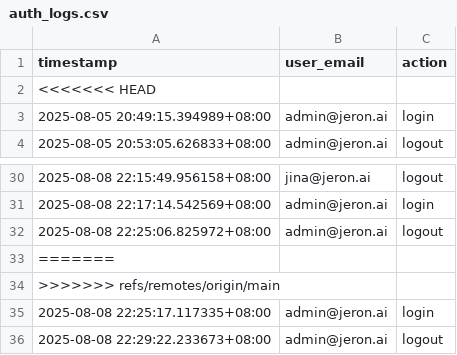
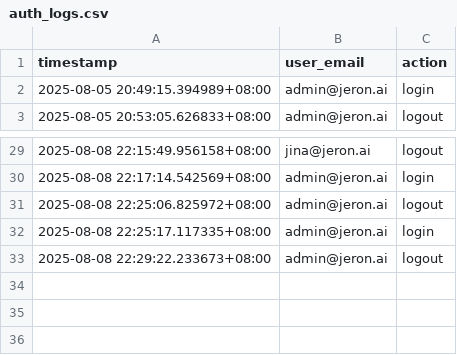
Before and after one commit to cooleye72/project_alpha, a CSV file: logs/auth_logs.csv, drawn as a sheet; only a part is shown, gaps mark what is left out; the diff names each change by its address in the sheet, - before the commit and + after, or states it on an @@ line.

Commit message:
Update auth_logs.csv

```diff
--- a/logs/auth_logs.csv
+++ b/logs/auth_logs.csv
-row 2: <<<<<<< HEAD
-row 33: =======
-row 34: >>>>>>> refs/remotes/origin/main
```
